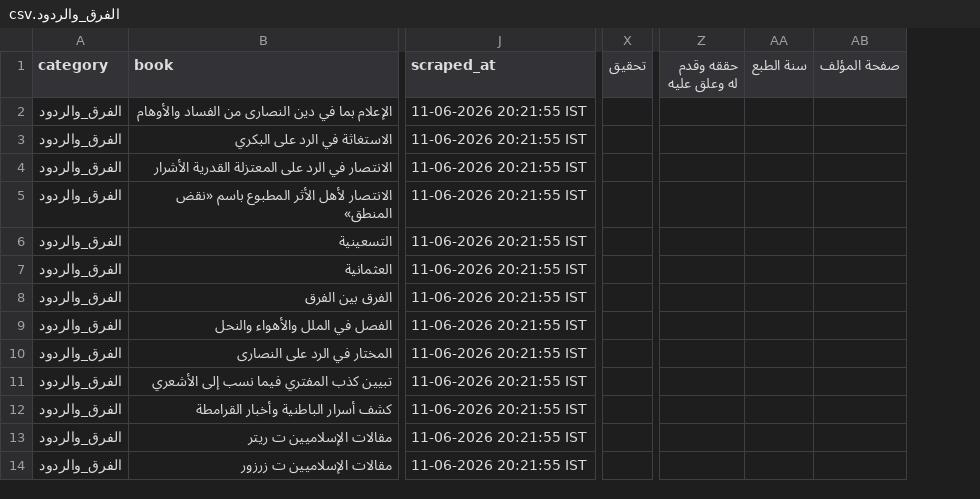
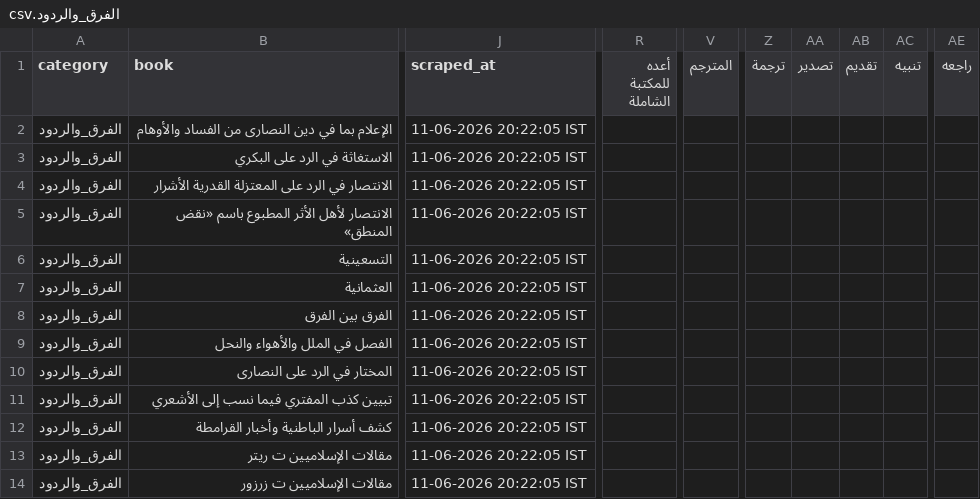
Before and after one commit to farhan281/al-qalam-project, a CSV file: shamela_output/reports/الفرق_والردود.csv, drawn as a sheet; only a part is shown, gaps mark what is left out; removed rows and columns are numbered as before the commit, all else as after; the diff covers the shown part only; the diff names each change by its address in the sheet, - before the commit and + after, or states it on an @@ line.

```diff
--- a/shamela_output/reports/الفرق_والردود.csv
+++ b/shamela_output/reports/الفرق_والردود.csv
+column R (أعده للمكتبة الشاملة), empty
+column V (المترجم), empty
-column X (تحقيق), empty
+column Z (ترجمة), empty
+column AA (تصدير), empty
+column AB (تقديم), empty
+column AC (تنبيه), empty
-column Z (حققه وقدم له وعلق عليه), empty
-column AA (سنة الطبع), empty
-column AB (صفحة المؤلف), empty
+column AE (راجعه), empty
-J2:J14 (scraped_at): 11-06-2026 20:21:55 IST
+J2:J14 (scraped_at): 11-06-2026 20:22:05 IST
```
Also changed, not shown: 3 added columns, 1 removed column and 1 edited cell elsewhere in this file, shamela_output/report.csv, shamela_output/reports/المنطق.csv, 17 other files.
